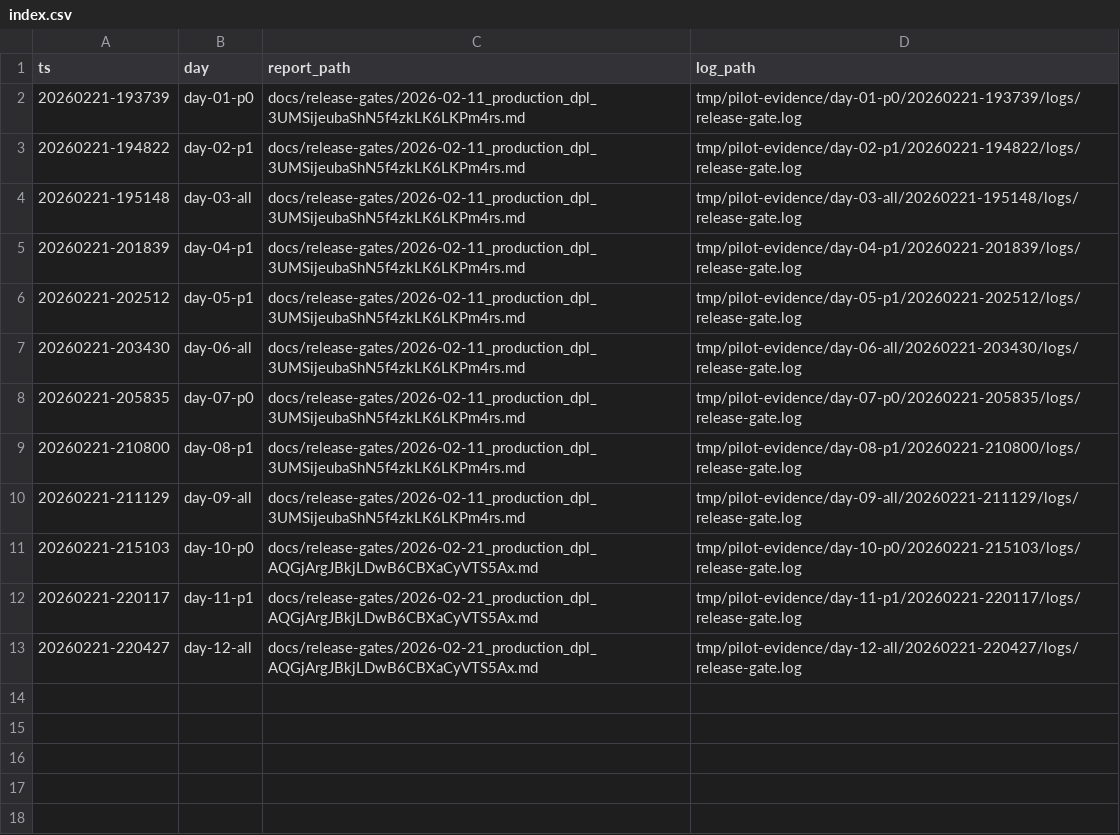
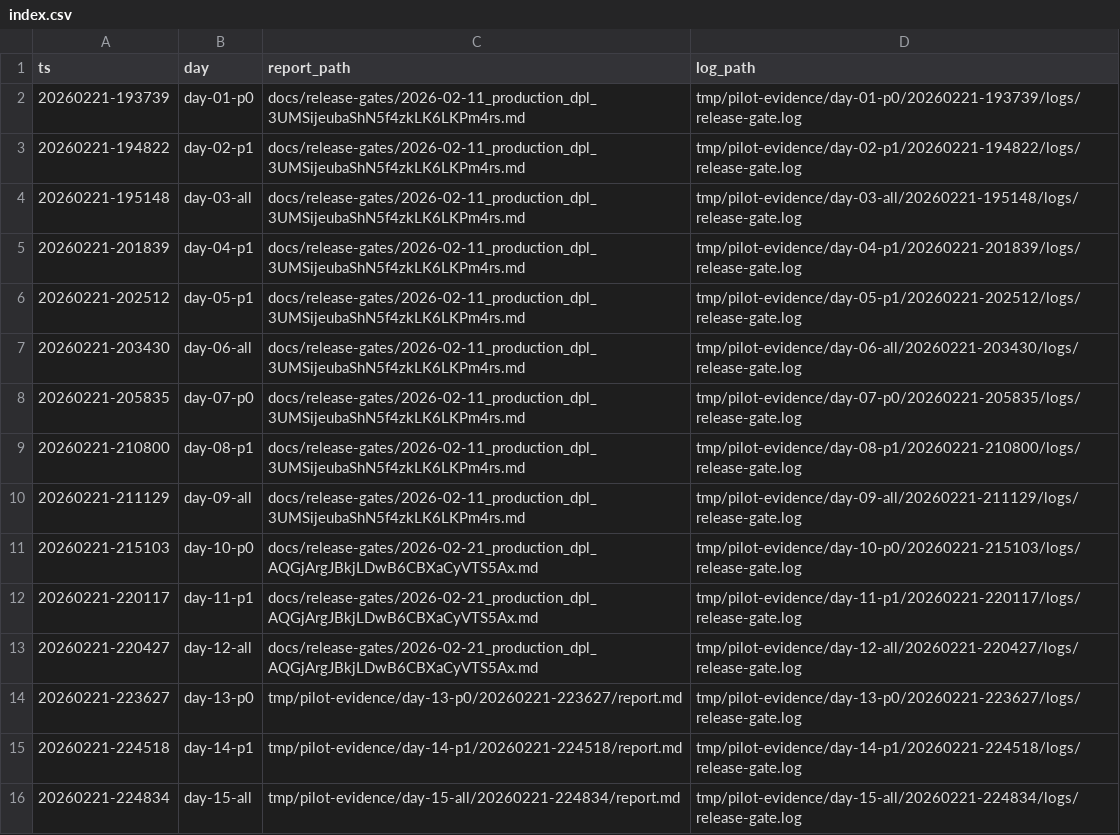
Before and after one commit to interdomestik/interdomestik, a CSV file: docs/pilot-evidence/index.csv, drawn as a sheet; the diff names each change by its address in the sheet, - before the commit and + after, or states it on an @@ line.

Commit message:
chore(evidence): append pilot days 13-15

```diff
--- a/docs/pilot-evidence/index.csv
+++ b/docs/pilot-evidence/index.csv
+row 14: 20260221-223627 | day-13-p0 | tmp/pilot-evidence/day-13-p0/20260221-223627/report.md | tmp/pilot-evidence/day-13-p0/20260221-223627/logs/release-gate.log
+row 15: 20260221-224518 | day-14-p1 | tmp/pilot-evidence/day-14-p1/20260221-224518/report.md | tmp/pilot-evidence/day-14-p1/20260221-224518/logs/release-gate.log
+row 16: 20260221-224834 | day-15-all | tmp/pilot-evidence/day-15-all/20260221-224834/report.md | tmp/pilot-evidence/day-15-all/20260221-224834/logs/release-gate.log
```
